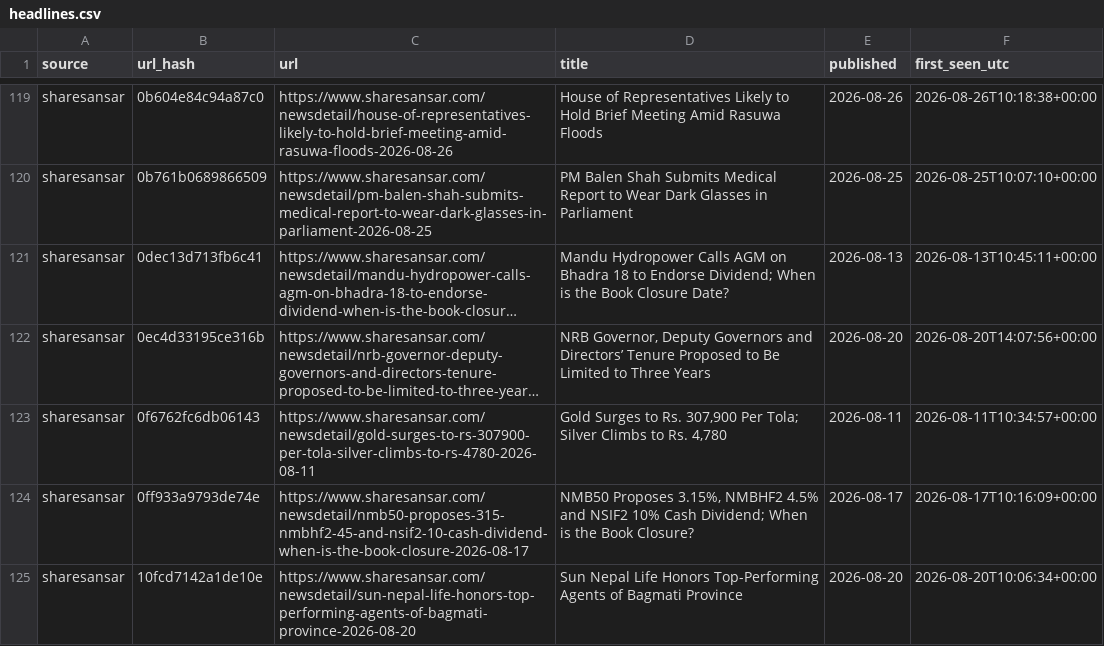
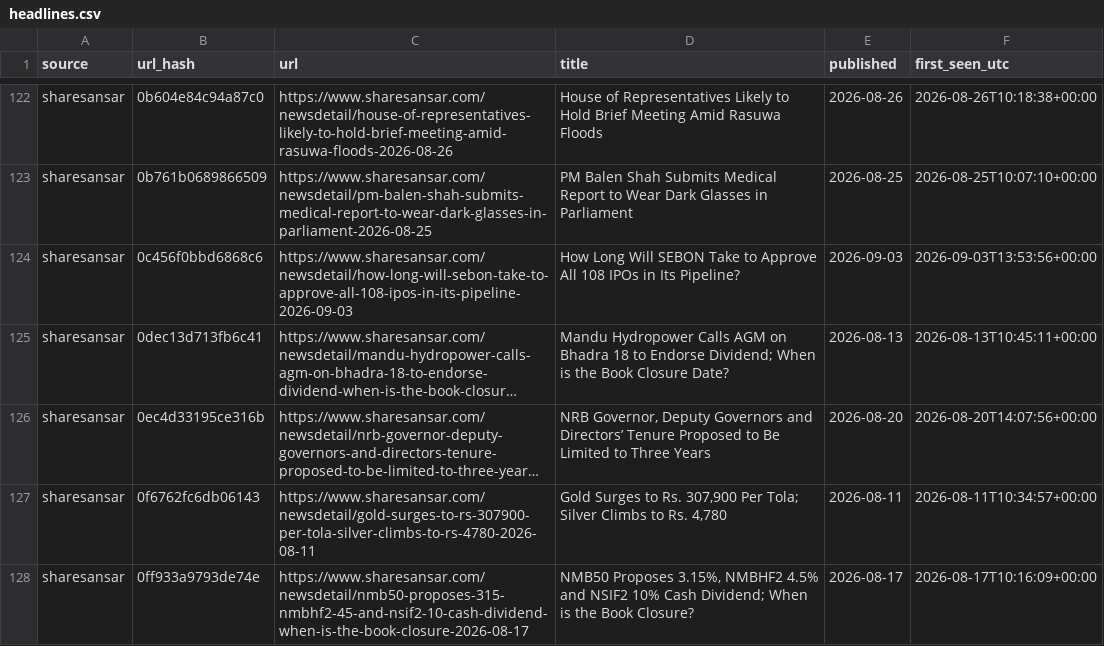
Before and after one commit to Aabaran7/nepse-forecast, a CSV file: data-mirror/news/headlines.csv, drawn as a sheet; only a part is shown, gaps mark what is left out; the shorter side is filled out with more unchanged rows; long unchanged cells end in …; the diff covers the shown part only; the diff names each change by its address in the sheet, - before the commit and + after, or states it on an @@ line.

Commit message:
data: 2026-09-03 archive + predictions

```diff
--- a/data-mirror/news/headlines.csv
+++ b/data-mirror/news/headlines.csv
+row 124: sharesansar | 0c456f0bbd6868c6 | https://www.sharesansar.com/newsdetail/how-long-will-sebon-take-to-approve-all-108-ipos-in-its-pipeline-2026-09-03 | How Long Will SEBON Take to Approve All 108 IPOs in Its Pipeline? | 2026-09-03 | 2026-09-03T13:53:56+00:00
```
Also changed, not shown: 12 added rows elsewhere in this file, data-mirror/archive/_manifest.csv, data-mirror/archive/indices.csv, 7 other files.
